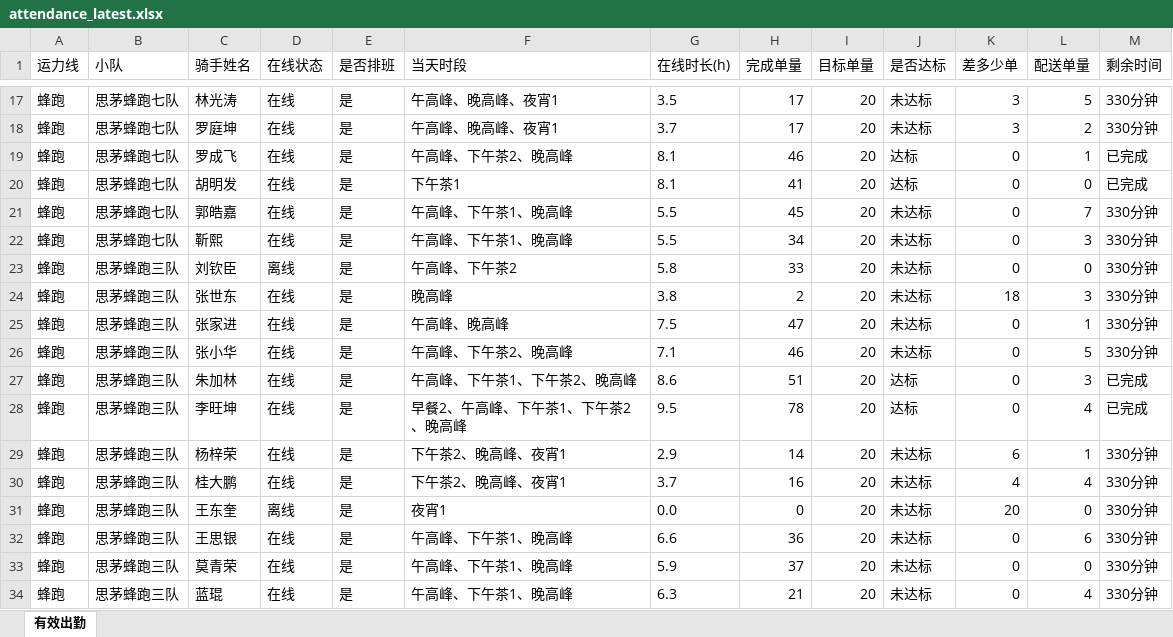
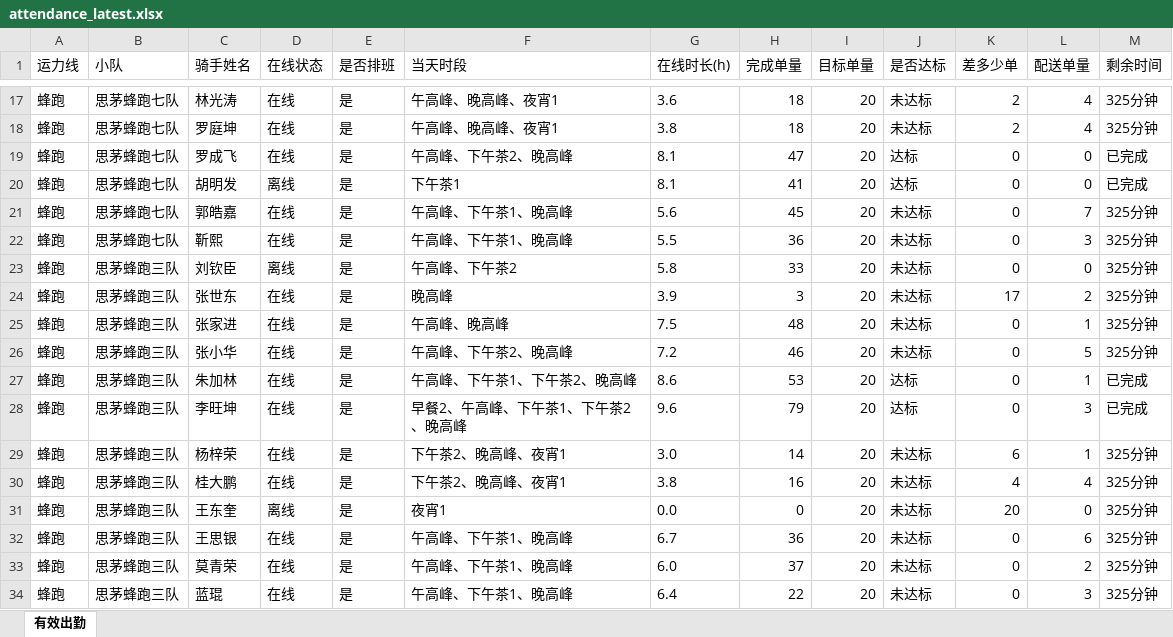
Before and after one commit to 424584635-png/dzt-dashboard, an Excel workbook: public/attendance_latest.xlsx, sheet 有效出勤, drawn as a sheet; only a part is shown, gaps mark what is left out; values as stored, in another font and other column widths than the file's, no borders; the diff covers the shown part only; the diff names each change by its address in the sheet, - before the commit and + after, or states it on an @@ line.

```diff
--- a/public/attendance_latest.xlsx (sheet 有效出勤)
+++ b/public/attendance_latest.xlsx (sheet 有效出勤)
-G17 (在线时长(h)): 3.5
+G17 (在线时长(h)): 3.6
-H17:H18 (完成单量): 17
+H17:H18 (完成单量): 18
-K17:K18 (差多少单): 3
+K17:K18 (差多少单): 2
-L17 (配送单量): 5
+L17 (配送单量): 4
-M17:M18 (剩余时间): 330分钟
+M17:M18 (剩余时间): 325分钟
-G18 (在线时长(h)): 3.7
+G18 (在线时长(h)): 3.8
-L18 (配送单量): 2
+L18 (配送单量): 4
-H19 (完成单量): 46
+H19 (完成单量): 47
-L19 (配送单量): 1
+L19 (配送单量): 0
-D20 (在线状态): 在线
+D20 (在线状态): 离线
-G21 (在线时长(h)): 5.5
+G21 (在线时长(h)): 5.6
-M21:M26 (剩余时间): 330分钟
+M21:M26 (剩余时间): 325分钟
-H22 (完成单量): 34
+H22 (完成单量): 36
-G24 (在线时长(h)): 3.8
+G24 (在线时长(h)): 3.9
-H24 (完成单量): 2
+H24 (完成单量): 3
-K24 (差多少单): 18
+K24 (差多少单): 17
-L24 (配送单量): 3
+L24 (配送单量): 2
-H25 (完成单量): 47
+H25 (完成单量): 48
-G26 (在线时长(h)): 7.1
+G26 (在线时长(h)): 7.2
-H27 (完成单量): 51
+H27 (完成单量): 53
-L27 (配送单量): 3
+L27 (配送单量): 1
-G28 (在线时长(h)): 9.5
+G28 (在线时长(h)): 9.6
-H28 (完成单量): 78
+H28 (完成单量): 79
-L28 (配送单量): 4
+L28 (配送单量): 3
-G29 (在线时长(h)): 2.9
+G29 (在线时长(h)): 3.0
-M29:M34 (剩余时间): 330分钟
+M29:M34 (剩余时间): 325分钟
-G30 (在线时长(h)): 3.7
+G30 (在线时长(h)): 3.8
-G32 (在线时长(h)): 6.6
+G32 (在线时长(h)): 6.7
-G33 (在线时长(h)): 5.9
+G33 (在线时长(h)): 6.0
-L33 (配送单量): 0
+L33 (配送单量): 2
-G34 (在线时长(h)): 6.3
+G34 (在线时长(h)): 6.4
-H34 (完成单量): 21
+H34 (完成单量): 22
-L34 (配送单量): 4
+L34 (配送单量): 3
```
Also changed, not shown: 469 edited cells elsewhere in this sheet, 7 other files.
